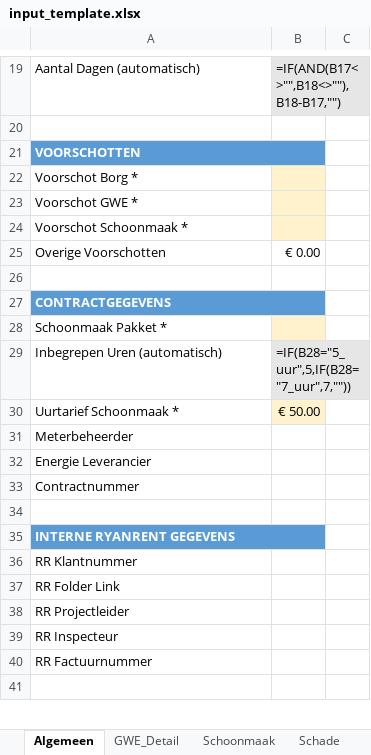
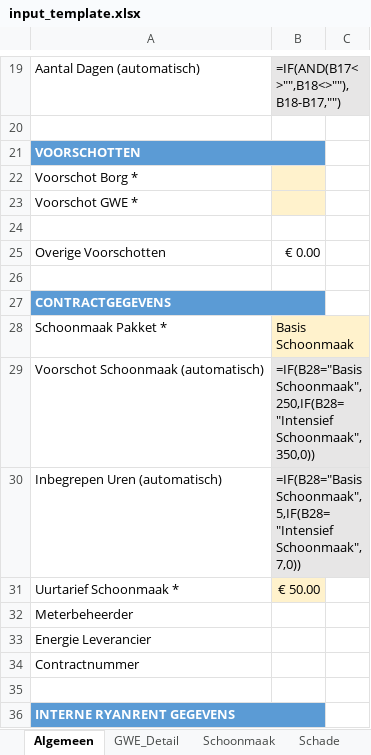
Before and after one commit to aljereau/eindafrekening-generator, an Excel workbook: input_template.xlsx, sheet Algemeen, drawn as a sheet; only a part is shown, gaps mark what is left out; the shorter side is filled out with more unchanged rows; values as stored, in another font and other column widths than the file's, no borders; formulas without a stored value are shown as written; addresses are those after the commit; the diff names each change by its address in the sheet, - before the commit and + after, or states it on an @@ line.

```diff
--- a/input_template.xlsx (sheet Algemeen)
+++ b/input_template.xlsx (sheet Algemeen)
-A24: Voorschot Schoonmaak *
+A24: (empty)
-B24 fill: #FFF2CC
+B24 fill: none
-B28: (empty)
+B28: Basis Schoonmaak
+row 29: Voorschot Schoonmaak (automatisch) | =IF(B28="Basis Schoonmaak",250,IF(B28="Intensief Schoonmaak",350,0))
-B30: =IF(B28="5_uur",5,IF(B28="7_uur",7,""))
+B30: =IF(B28="Basis Schoonmaak",5,IF(B28="Intensief Schoonmaak",7,0))
```
Also changed, not shown: sheet Schoonmaak, 61 other files.
